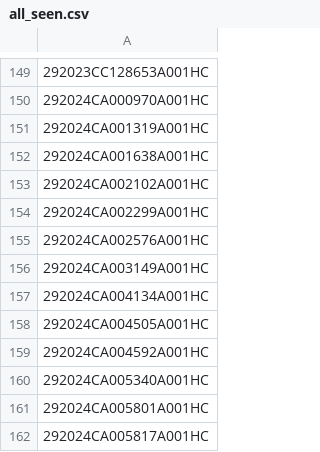
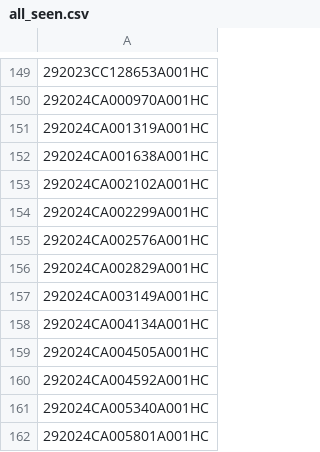
Before and after one commit to figlesias7/realforeclose-hillsborough, a CSV file: data/all_seen.csv, drawn as a sheet; only a part is shown, gaps mark what is left out; the shorter side is filled out with more unchanged rows; the diff names each change by its address in the sheet, - before the commit and + after, or states it on an @@ line.

```diff
--- a/data/all_seen.csv
+++ b/data/all_seen.csv
+row 156: 292024CA002829A001HC
```
Also changed, not shown: data/event_log.csv, 3 other files.
